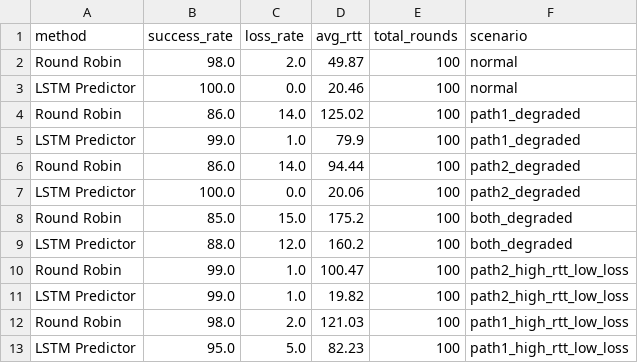
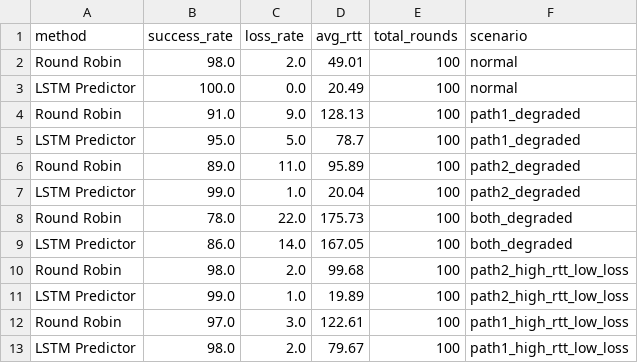
Before and after one commit to BOXCS/mpquic-predictor, a CSV file: evaluation/results fixed/summary.csv, drawn as a sheet.

```diff
--- a/evaluation/results fixed/summary.csv
+++ b/evaluation/results fixed/summary.csv
@@ -1,13 +1,13 @@
 method,success_rate,loss_rate,avg_rtt,total_rounds,scenario
-Round Robin,98.0,2.0,49.87,100,normal
-LSTM Predictor,100.0,0.0,20.46,100,normal
-Round Robin,86.0,14.0,125.02,100,path1_degraded
-LSTM Predictor,99.0,1.0,79.9,100,path1_degraded
-Round Robin,86.0,14.0,94.44,100,path2_degraded
-LSTM Predictor,100.0,0.0,20.06,100,path2_degraded
-Round Robin,85.0,15.0,175.2,100,both_degraded
-LSTM Predictor,88.0,12.0,160.2,100,both_degraded
-Round Robin,99.0,1.0,100.47,100,path2_high_rtt_low_loss
-LSTM Predictor,99.0,1.0,19.82,100,path2_high_rtt_low_loss
-Round Robin,98.0,2.0,121.03,100,path1_high_rtt_low_loss
-LSTM Predictor,95.0,5.0,82.23,100,path1_high_rtt_low_loss
+Round Robin,98.0,2.0,49.01,100,normal
+LSTM Predictor,100.0,0.0,20.49,100,normal
+Round Robin,91.0,9.0,128.13,100,path1_degraded
+LSTM Predictor,95.0,5.0,78.7,100,path1_degraded
+Round Robin,89.0,11.0,95.89,100,path2_degraded
+LSTM Predictor,99.0,1.0,20.04,100,path2_degraded
+Round Robin,78.0,22.0,175.73,100,both_degraded
+LSTM Predictor,86.0,14.0,167.05,100,both_degraded
+Round Robin,98.0,2.0,99.68,100,path2_high_rtt_low_loss
+LSTM Predictor,99.0,1.0,19.89,100,path2_high_rtt_low_loss
+Round Robin,97.0,3.0,122.61,100,path1_high_rtt_low_loss
+LSTM Predictor,98.0,2.0,79.67,100,path1_high_rtt_low_loss
```
Also changed, not shown: evaluation/results fixed/comparison_results.csv, 6 other files.
